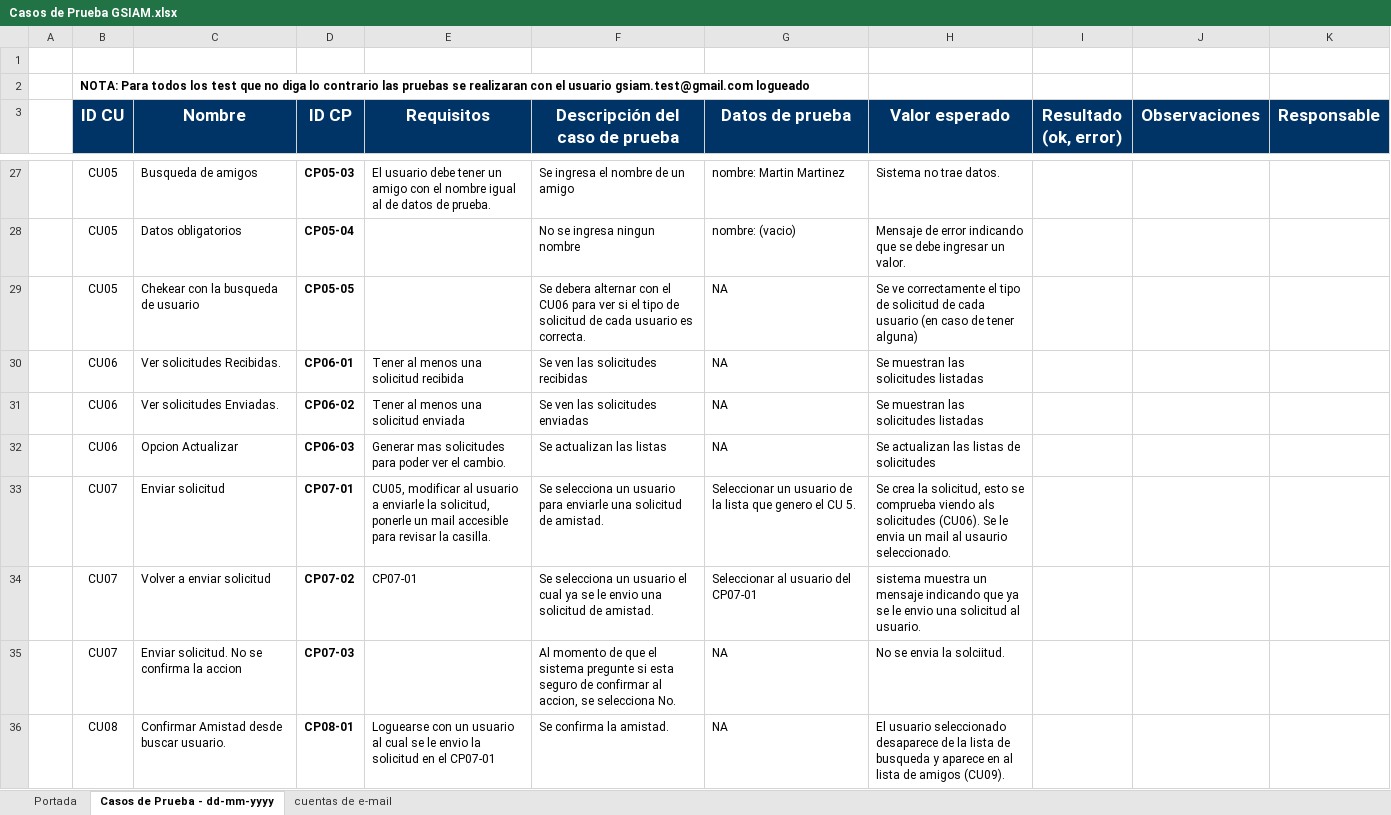
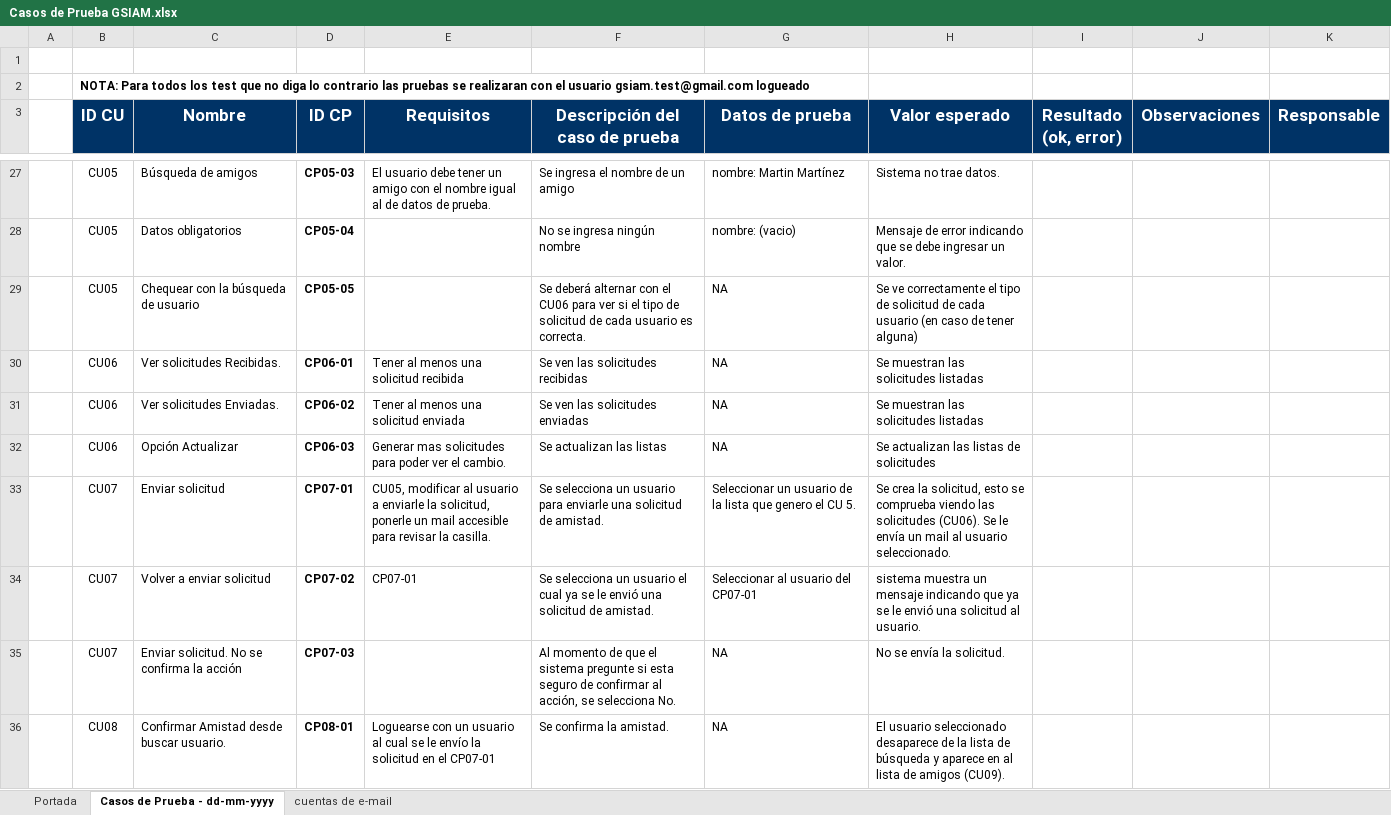
Before and after one commit to ceduardo2901/geolocalizacion-uas, an Excel workbook: doc/Casos de Prueba GSIAM.xlsx, sheet Casos de Prueba - dd-mm-yyyy, drawn as a sheet; only a part is shown, gaps mark what is left out; values as stored, in another font and other column widths than the file's, no borders; the diff covers the shown part only; the diff names each change by its address in the sheet, - before the commit and + after, or states it on an @@ line.

```diff
--- a/doc/Casos de Prueba GSIAM.xlsx (sheet Casos de Prueba - dd-mm-yyyy)
+++ b/doc/Casos de Prueba GSIAM.xlsx (sheet Casos de Prueba - dd-mm-yyyy)
-C27 (Nombre): Busqueda de amigos
+C27 (Nombre): Búsqueda de amigos
-G27 (Datos de prueba): nombre: Martin Martinez
+G27 (Datos de prueba): nombre: Martin Martínez
-F28 (Descripción del caso de prueba): No se ingresa ningun nombre
+F28 (Descripción del caso de prueba): No se ingresa ningún nombre
-C29 (Nombre): Chekear con la busqueda de usuario
+C29 (Nombre): Chequear con la búsqueda de usuario
-F29 (Descripción del caso de prueba): Se debera alternar con…
+F29 (Descripción del caso de prueba): Se deberá alternar con…
-C32 (Nombre): Opcion Actualizar
+C32 (Nombre): Opción Actualizar
-H33 (Valor esperado): …comprueba viendo als solicitudes (CU06). Se le envia un mail al usaurio seleccionado.
+H33 (Valor esperado): …comprueba viendo las solicitudes (CU06). Se le envía un mail al usuario seleccionado.
-F34 (Descripción del caso de prueba): …se le envio una solicitud…
+F34 (Descripción del caso de prueba): …se le envió una solicitud…
-H34 (Valor esperado): …se le envio una solicitud…
+H34 (Valor esperado): …se le envió una solicitud…
-C35 (Nombre): Enviar solicitud. No se confirma la accion
+C35 (Nombre): Enviar solicitud. No se confirma la acción
-F35 (Descripción del caso de prueba): …confirmar al accion, se selecciona…
+F35 (Descripción del caso de prueba): …confirmar al acción, se selecciona…
-H35 (Valor esperado): No se envia la solciitud.
+H35 (Valor esperado): No se envía la solicitud.
-E36 (Requisitos): …se le envio la solicitud…
+E36 (Requisitos): …se le envío la solicitud…
-H36 (Valor esperado): …lista de busqueda y aparece…
+H36 (Valor esperado): …lista de búsqueda y aparece…
```
Also changed, not shown: 2 added rows, 2 removed rows and 102 edited cells elsewhere in this sheet.
